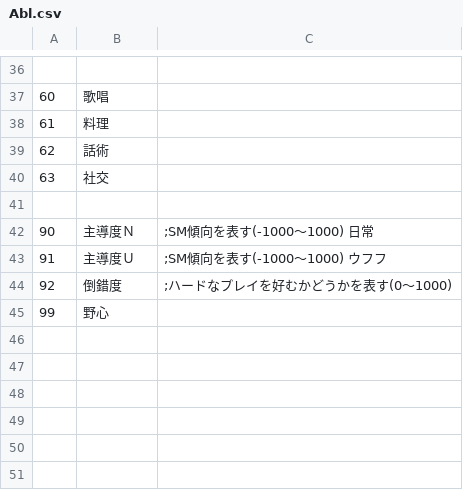
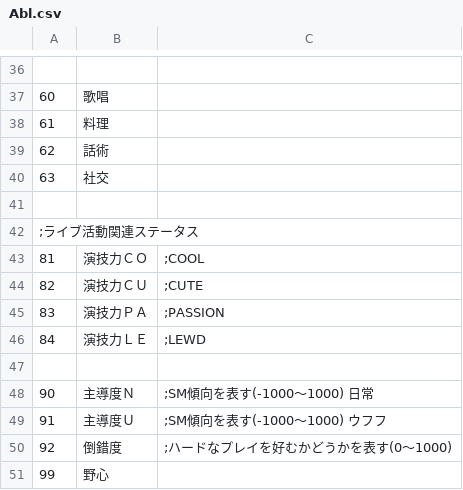
Before and after one commit to napo-sawada/era4X, a CSV file: CSV/Abl.csv, drawn as a sheet; only a part is shown, gaps mark what is left out.

```diff
--- a/CSV/Abl.csv
+++ b/CSV/Abl.csv
@@ -41,2 +41,8 @@
 
+;ライブ活動関連ステータス
+81,演技力ＣＯ, ;COOL
+82,演技力ＣＵ, ;CUTE
+83,演技力ＰＡ, ;PASSION
+84,演技力ＬＥ, ;LEWD
+
 90,主導度Ｎ,;SM傾向を表す(-1000～1000) 日常
```
Also changed, not shown: CSV/exp.csv, 37 other files.
